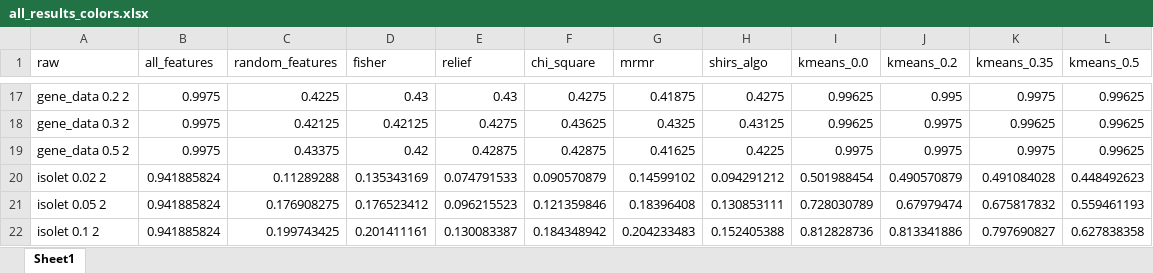
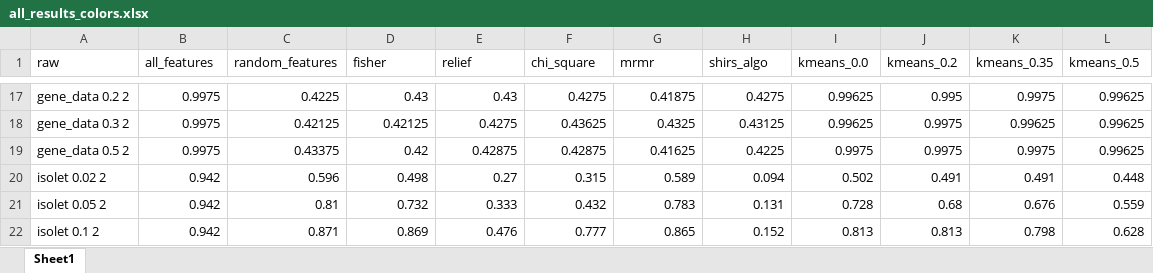
Before and after one commit to Omer-Hedvat/Thesis-TauTransformer, an Excel workbook: results/all_results_colors.xlsx, sheet Sheet1, drawn as a sheet; only a part is shown, gaps mark what is left out; values as stored, in another font and other column widths than the file's, no cell formats; the diff covers the shown part only; the diff names each change by its address in the sheet, - before the commit and + after, or states it on an @@ line.

Commit message:
more results

```diff
--- a/results/all_results_colors.xlsx (sheet Sheet1)
+++ b/results/all_results_colors.xlsx (sheet Sheet1)
-B20:B22 (all_features): 0.941885824
+B20:B22 (all_features): 0.942
-C20 (random_features): 0.11289288
+C20 (random_features): 0.596
-D20 (fisher): 0.135343169
+D20 (fisher): 0.498
-E20 (relief): 0.074791533
+E20 (relief): 0.27
-F20 (chi_square): 0.090570879
+F20 (chi_square): 0.315
-G20 (mrmr): 0.14599102
+G20 (mrmr): 0.589
-H20 (shirs_algo): 0.094291212
+H20 (shirs_algo): 0.094
-I20 (kmeans_0.0): 0.501988454
+I20 (kmeans_0.0): 0.502
-J20 (kmeans_0.2): 0.490570879
+J20 (kmeans_0.2): 0.491
-K20 (kmeans_0.35): 0.491084028
+K20 (kmeans_0.35): 0.491
-L20 (kmeans_0.5): 0.448492623
+L20 (kmeans_0.5): 0.448
-C21 (random_features): 0.176908275
+C21 (random_features): 0.81
-D21 (fisher): 0.176523412
+D21 (fisher): 0.732
-E21 (relief): 0.096215523
+E21 (relief): 0.333
-F21 (chi_square): 0.121359846
+F21 (chi_square): 0.432
-G21 (mrmr): 0.18396408
+G21 (mrmr): 0.783
-H21 (shirs_algo): 0.130853111
+H21 (shirs_algo): 0.131
-I21 (kmeans_0.0): 0.728030789
+I21 (kmeans_0.0): 0.728
-J21 (kmeans_0.2): 0.67979474
+J21 (kmeans_0.2): 0.68
-K21 (kmeans_0.35): 0.675817832
+K21 (kmeans_0.35): 0.676
-L21 (kmeans_0.5): 0.559461193
+L21 (kmeans_0.5): 0.559
-C22 (random_features): 0.199743425
+C22 (random_features): 0.871
-D22 (fisher): 0.201411161
+D22 (fisher): 0.869
-E22 (relief): 0.130083387
+E22 (relief): 0.476
-F22 (chi_square): 0.184348942
+F22 (chi_square): 0.777
-G22 (mrmr): 0.204233483
+G22 (mrmr): 0.865
-H22 (shirs_algo): 0.152405388
+H22 (shirs_algo): 0.152
-I22 (kmeans_0.0): 0.812828736
+I22 (kmeans_0.0): 0.813
-J22 (kmeans_0.2): 0.813341886
+J22 (kmeans_0.2): 0.813
-K22 (kmeans_0.35): 0.797690827
+K22 (kmeans_0.35): 0.798
-L22 (kmeans_0.5): 0.627838358
+L22 (kmeans_0.5): 0.628
```
Also changed, not shown: 143 edited cells elsewhere in this sheet, cell formats, 4 other files.
